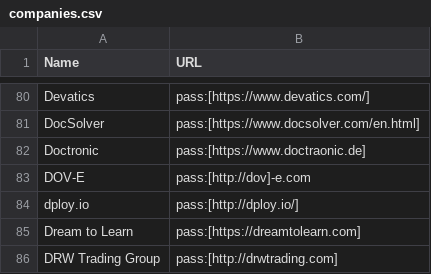
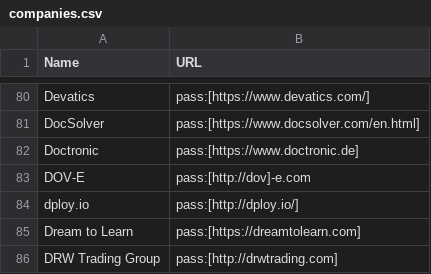
Before and after one commit to clojure/clojure-site, a CSV file: content/community/companies.csv, drawn as a sheet; only a part is shown, gaps mark what is left out.

Commit message:
Fix company url

```diff
--- a/content/community/companies.csv
+++ b/content/community/companies.csv
@@ -81,3 +81,3 @@ Devatics, pass:[https://www.devatics.com/]
 DocSolver, pass:[https://www.docsolver.com/en.html]
-Doctronic, pass:[https://www.doctraonic.de]
+Doctronic, pass:[https://www.doctronic.de]
 DOV-E, pass:[http://dov]-e.com
```
